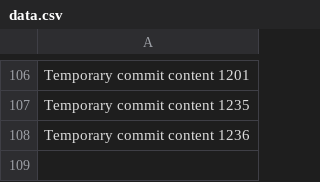
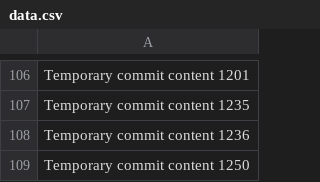
Before and after one commit to codedprocessing/fog, a CSV file: edt/data.csv, drawn as a sheet; only a part is shown, gaps mark what is left out.

```diff
--- a/edt/data.csv
+++ b/edt/data.csv
@@ -108 +108,2 @@ Temporary commit content 1235
 Temporary commit content 1236
+Temporary commit content 1250
```
